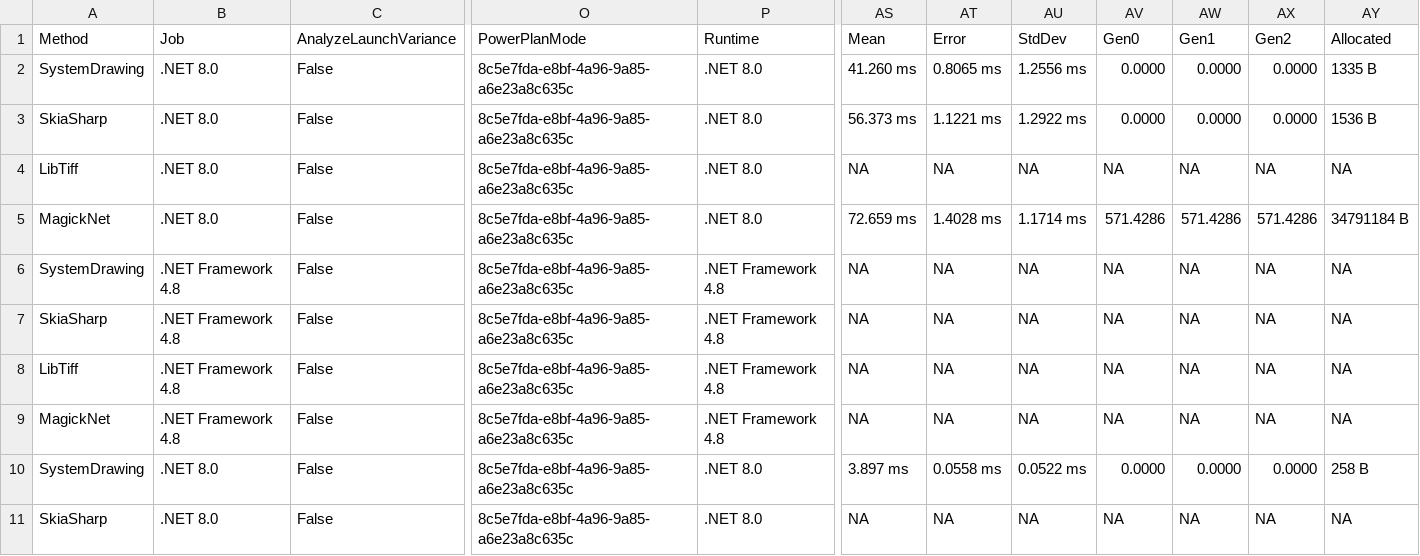
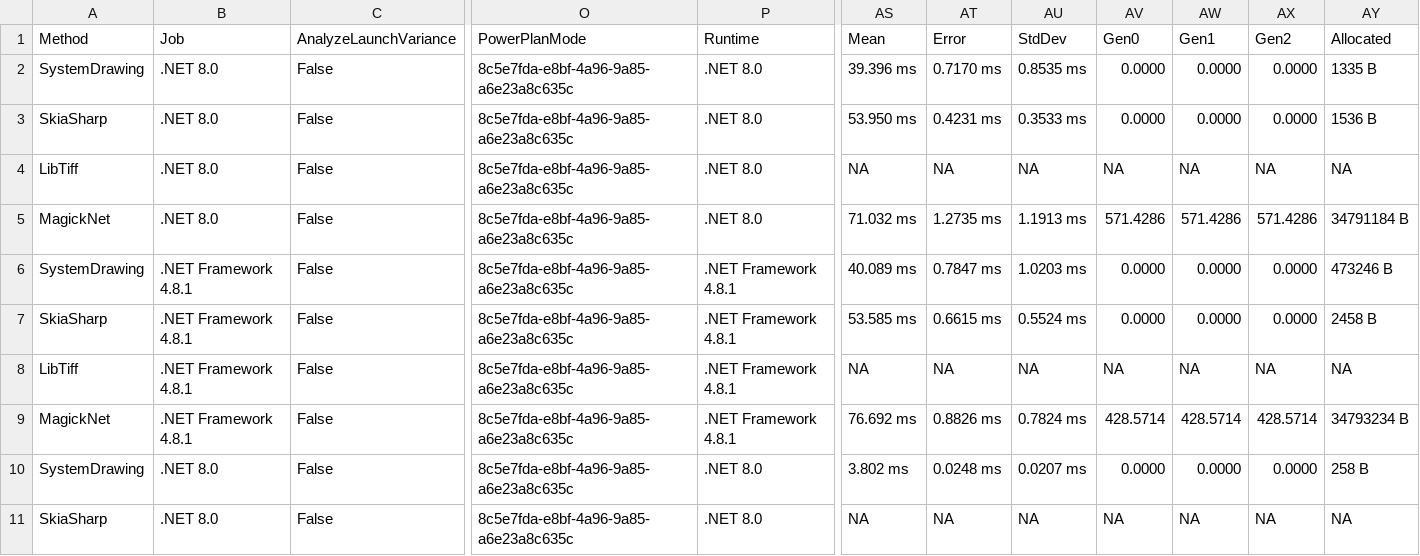
Before and after one commit to nuitsjp/NuitsLabo, a CSV file: ImageLibBenchmarks/Benchmarks/BenchmarkDotNet.Artifacts/results/Benchmarks.ToBinarySingleThreadBenchmarks-report.csv, drawn as a sheet; only a part is shown, gaps mark what is left out; the diff covers the shown part only; the diff names each change by its address in the sheet, - before the commit and + after, or states it on an @@ line.

```diff
--- a/ImageLibBenchmarks/Benchmarks/BenchmarkDotNet.Artifacts/results/Benchmarks.ToBinarySingleThreadBenchmarks-report.csv
+++ b/ImageLibBenchmarks/Benchmarks/BenchmarkDotNet.Artifacts/results/Benchmarks.ToBinarySingleThreadBenchmarks-report.csv
-AS2: 41.260 ms
+AS2: 39.396 ms
-AT2: 0.8065 ms
+AT2: 0.7170 ms
-AU2: 1.2556 ms
+AU2: 0.8535 ms
-AS3: 56.373 ms
+AS3: 53.950 ms
-AT3: 1.1221 ms
+AT3: 0.4231 ms
-AU3: 1.2922 ms
+AU3: 0.3533 ms
-AS5: 72.659 ms
+AS5: 71.032 ms
-AT5: 1.4028 ms
+AT5: 1.2735 ms
-AU5: 1.1714 ms
+AU5: 1.1913 ms
-B6:B9: .NET Framework 4.8
+B6:B9: .NET Framework 4.8.1
-P6:P9: .NET Framework 4.8
+P6:P9: .NET Framework 4.8.1
-AS6: NA
+AS6: 40.089 ms
-AT6: NA
+AT6: 0.7847 ms
-AU6: NA
+AU6: 1.0203 ms
-AV6:AV7: NA
+AV6:AV7: 0.0000
-AW6:AW7: NA
+AW6:AW7: 0.0000
-AX6:AX7: NA
+AX6:AX7: 0.0000
-AY6: NA
+AY6: 473246 B
-AS7: NA
+AS7: 53.585 ms
-AT7: NA
+AT7: 0.6615 ms
-AU7: NA
+AU7: 0.5524 ms
-AY7: NA
+AY7: 2458 B
-AS9: NA
+AS9: 76.692 ms
-AT9: NA
+AT9: 0.8826 ms
-AU9: NA
+AU9: 0.7824 ms
-AV9: NA
+AV9: 428.5714
-AW9: NA
+AW9: 428.5714
-AX9: NA
+AX9: 428.5714
-AY9: NA
+AY9: 34793234 B
-AS10: 3.897 ms
+AS10: 3.802 ms
-AT10: 0.0558 ms
+AT10: 0.0248 ms
-AU10: 0.0522 ms
+AU10: 0.0207 ms
```
Also changed, not shown: 67 edited cells elsewhere in this file, ImageLibBenchmarks/Benchmarks/BenchmarkDotNet.Artifacts/results/Benchmarks.DecodeBenchmarks-report.csv, ImageLibBenchmarks/Benchmarks/BenchmarkDotNet.Artifacts/results/Benchmarks.ToBinaryMultiThreadBenchmarks-report.csv, 8 other files.
